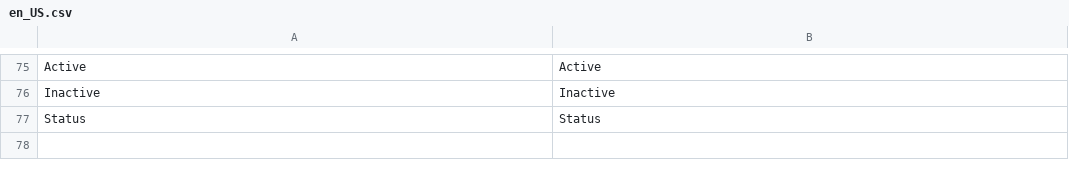
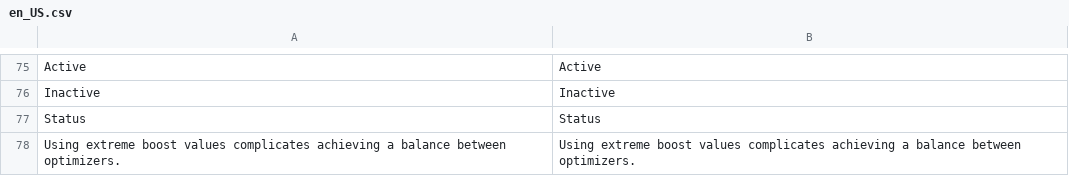
Before and after one commit to Smile-SA/elasticsuite, a CSV file: src/module-elasticsuite-catalog-optimizer/i18n/en_US.csv, drawn as a sheet; only a part is shown, gaps mark what is left out; the diff names each change by its address in the sheet, - before the commit and + after, or states it on an @@ line.

Commit message:
#ESP-269 Enhance 'constant' boost weight with a slider.

```diff
--- a/src/module-elasticsuite-catalog-optimizer/i18n/en_US.csv
+++ b/src/module-elasticsuite-catalog-optimizer/i18n/en_US.csv
+row 78: Using extreme boost values complicates achieving a balance between optimizers. | Using extreme boost values complicates achieving a balance between optimizers.
```
Also changed, not shown: src/module-elasticsuite-catalog-optimizer/i18n/fr_FR.csv, 4 other files.
